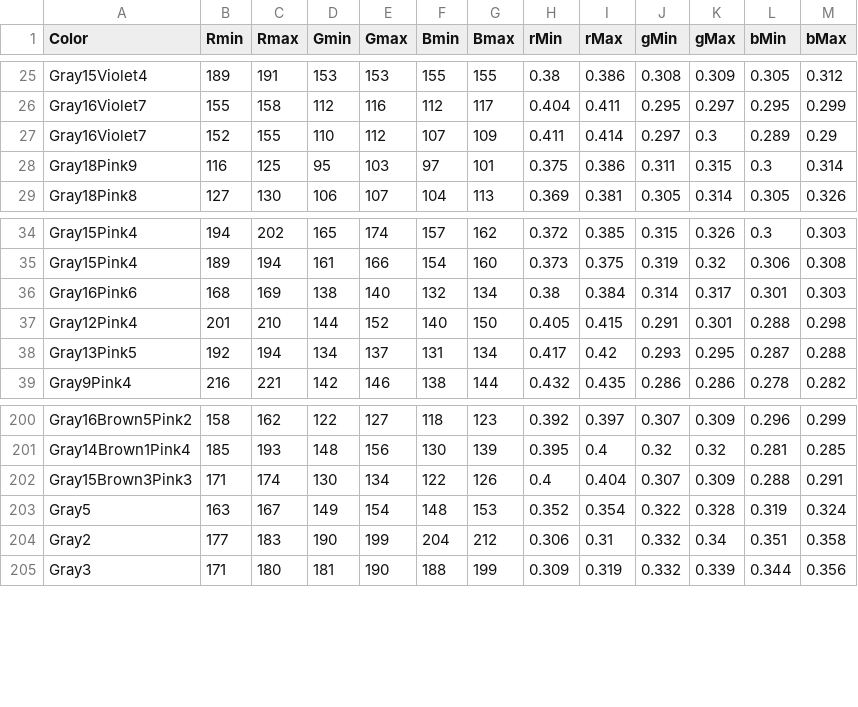
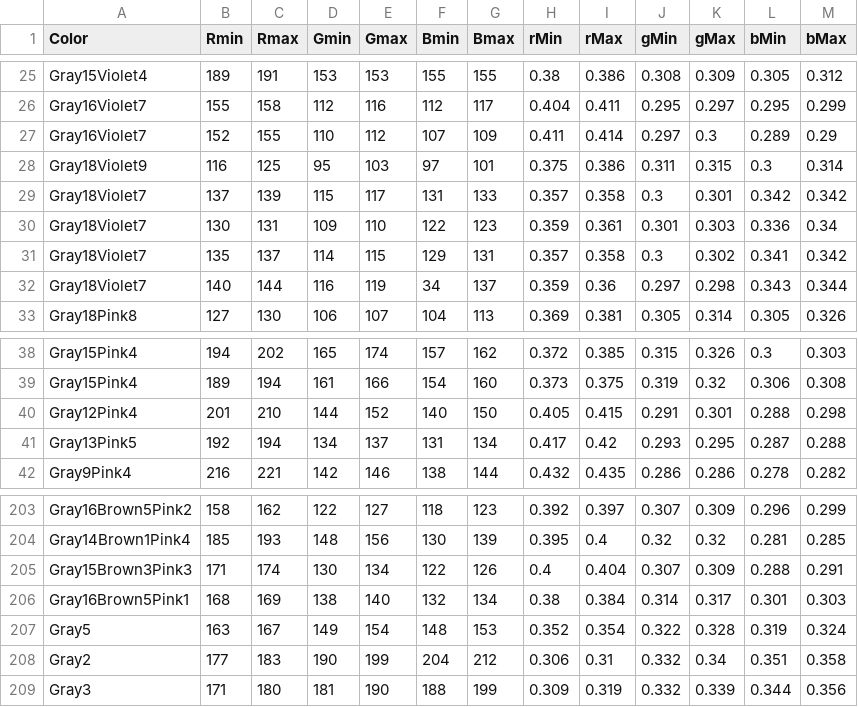
Before and after one commit to theunknowner/Thresholds, a CSV file: Thresholds/color-thresholds.csv, drawn as a sheet; only a part is shown, gaps mark what is left out.

Commit message:
3/4/14 - added more GrayViolets

```diff
--- a/Thresholds/color-thresholds.csv
+++ b/Thresholds/color-thresholds.csv
@@ -27,3 +27,7 @@ Gray16Violet7,155,158,112,116,112,117,0.404,0.411,0.295,0.297,0.295,0.299
 Gray16Violet7,152,155,110,112,107,109,0.411,0.414,0.297,0.3,0.289,0.29
-Gray18Pink9,116,125,95,103,97,101,0.375,0.386,0.311,0.315,0.3,0.314
+Gray18Violet9,116,125,95,103,97,101,0.375,0.386,0.311,0.315,0.3,0.314
+Gray18Violet7,137,139,115,117,131,133,0.357,0.358,0.3,0.301,0.342,0.342
+Gray18Violet7,130,131,109,110,122,123,0.359,0.361,0.301,0.303,0.336,0.34
+Gray18Violet7,135,137,114,115,129,131,0.357,0.358,0.3,0.302,0.341,0.342
+Gray18Violet7,140,144,116,119,34,137,0.359,0.36,0.297,0.298,0.343,0.344
 Gray18Pink8,127,130,106,107,104,113,0.369,0.381,0.305,0.314,0.305,0.326
@@ -35,3 +39,2 @@ Gray15Pink4,194,202,165,174,157,162,0.372,0.385,0.315,0.326,0.3,0.303
 Gray15Pink4,189,194,161,166,154,160,0.373,0.375,0.319,0.32,0.306,0.308
-Gray16Pink6,168,169,138,140,132,134,0.38,0.384,0.314,0.317,0.301,0.303
 Gray12Pink4,201,210,144,152,140,150,0.405,0.415,0.291,0.301,0.288,0.298
@@ -202,2 +205,3 @@ Gray14Brown1Pink4,185,193,148,156,130,139,0.395,0.4,0.32,0.32,0.281,0.285
 Gray15Brown3Pink3,171,174,130,134,122,126,0.4,0.404,0.307,0.309,0.288,0.291
+Gray16Brown5Pink1,168,169,138,140,132,134,0.38,0.384,0.314,0.317,0.301,0.303
 Gray5,163,167,149,154,148,153,0.352,0.354,0.322,0.328,0.319,0.324
```
Also changed, not shown: 2 other files.
